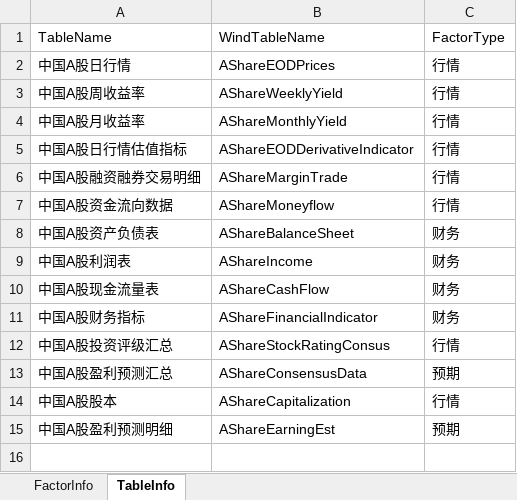
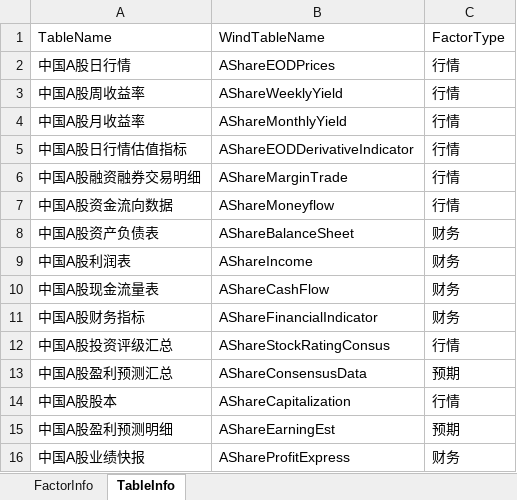
Before and after one commit to wanhanwan/Packages, an Excel workbook: FactorLib/resource/wind_tableinfo.xlsx, sheet TableInfo, drawn as a sheet; values as stored, in another font and other column widths than the file's, no borders; the diff names each change by its address in the sheet, - before the commit and + after, or states it on an @@ line.

```diff
--- a/FactorLib/resource/wind_tableinfo.xlsx (sheet TableInfo)
+++ b/FactorLib/resource/wind_tableinfo.xlsx (sheet TableInfo)
+row 16: 中国A股业绩快报 | AShareProfitExpress | 财务
```
Also changed, not shown: sheet FactorInfo, 5 other files.
